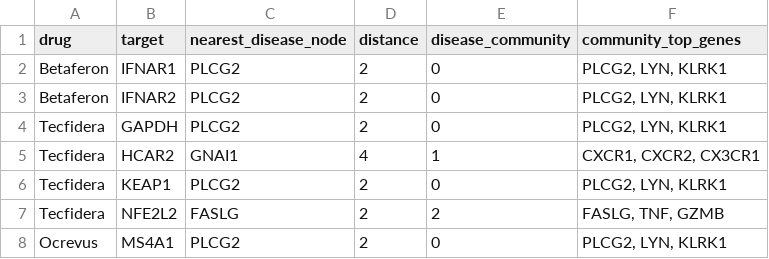
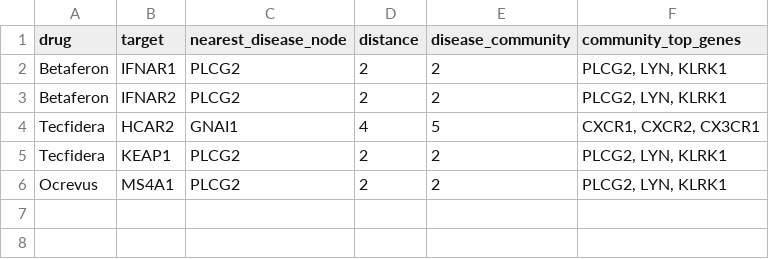
Before and after one commit to ilegul/ms-cd4, a CSV file: results/network/drug_target_communities.csv, drawn as a sheet.

```diff
--- a/results/network/drug_target_communities.csv
+++ b/results/network/drug_target_communities.csv
@@ -1,8 +1,6 @@
 drug,target,nearest_disease_node,distance,disease_community,community_top_genes
-Betaferon,IFNAR1,PLCG2,2,0,"PLCG2, LYN, KLRK1"
-Betaferon,IFNAR2,PLCG2,2,0,"PLCG2, LYN, KLRK1"
-Tecfidera,GAPDH,PLCG2,2,0,"PLCG2, LYN, KLRK1"
-Tecfidera,HCAR2,GNAI1,4,1,"CXCR1, CXCR2, CX3CR1"
-Tecfidera,KEAP1,PLCG2,2,0,"PLCG2, LYN, KLRK1"
-Tecfidera,NFE2L2,FASLG,2,2,"FASLG, TNF, GZMB"
-Ocrevus,MS4A1,PLCG2,2,0,"PLCG2, LYN, KLRK1"
+Betaferon,IFNAR1,PLCG2,2,2,"PLCG2, LYN, KLRK1"
+Betaferon,IFNAR2,PLCG2,2,2,"PLCG2, LYN, KLRK1"
+Tecfidera,HCAR2,GNAI1,4,5,"CXCR1, CXCR2, CX3CR1"
+Tecfidera,KEAP1,PLCG2,2,2,"PLCG2, LYN, KLRK1"
+Ocrevus,MS4A1,PLCG2,2,2,"PLCG2, LYN, KLRK1"
```
Also changed, not shown: results/network/communities.csv, results/network/disease_drug_overlap.csv, 9 other files.
